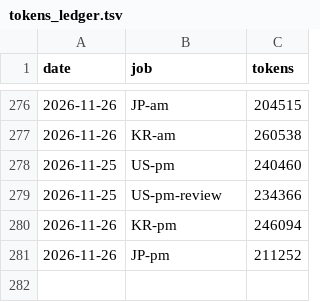
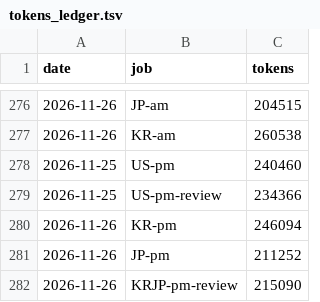
Before and after one commit to trustlj-cpu/Playground_01, a TSV file: docs/handover/tokens_ledger.tsv, drawn as a sheet; only a part is shown, gaps mark what is left out.

```diff
--- a/docs/handover/tokens_ledger.tsv
+++ b/docs/handover/tokens_ledger.tsv
@@ -281 +281,2 @@ date	job	tokens
 2026-11-26	JP-pm	211252
+2026-11-26	KRJP-pm-review	215090
```
